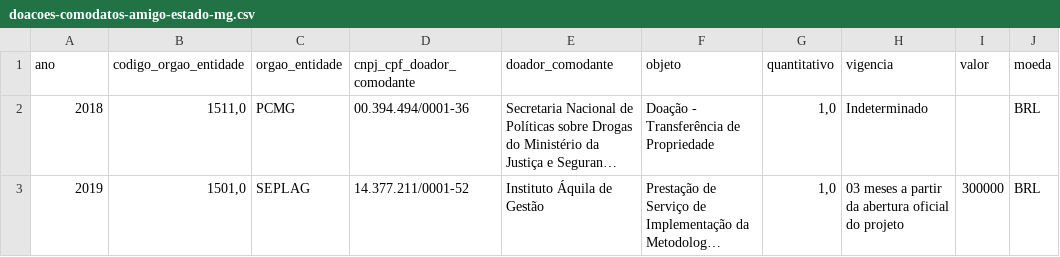
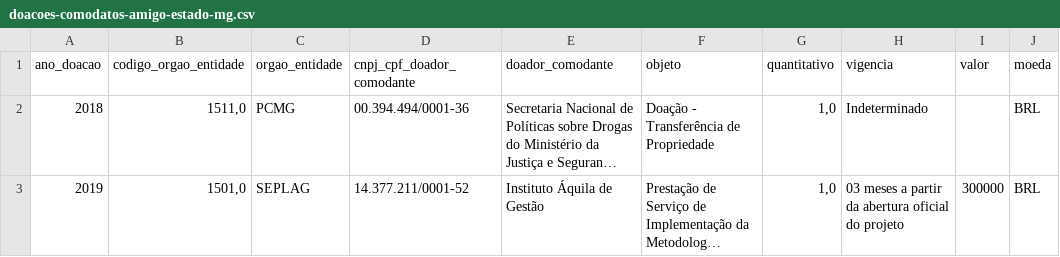
Before and after one commit to dados-mg/doacoes-comodatos, a CSV file: dataset/data/doacoes-comodatos-amigo-estado-mg.csv, drawn as a sheet; only a part is shown; long unchanged cells end in …; the diff names each change by its address in the sheet, - before the commit and + after, or states it on an @@ line.

Commit message:
Revert "Converte Excel para CSV via script."
This reverts commit 40e8623768c684287a50bffda54ebc776b4c7244.

```diff
--- a/dataset/data/doacoes-comodatos-amigo-estado-mg.csv
+++ b/dataset/data/doacoes-comodatos-amigo-estado-mg.csv
-A1: ano
+A1: ano_doacao
```
